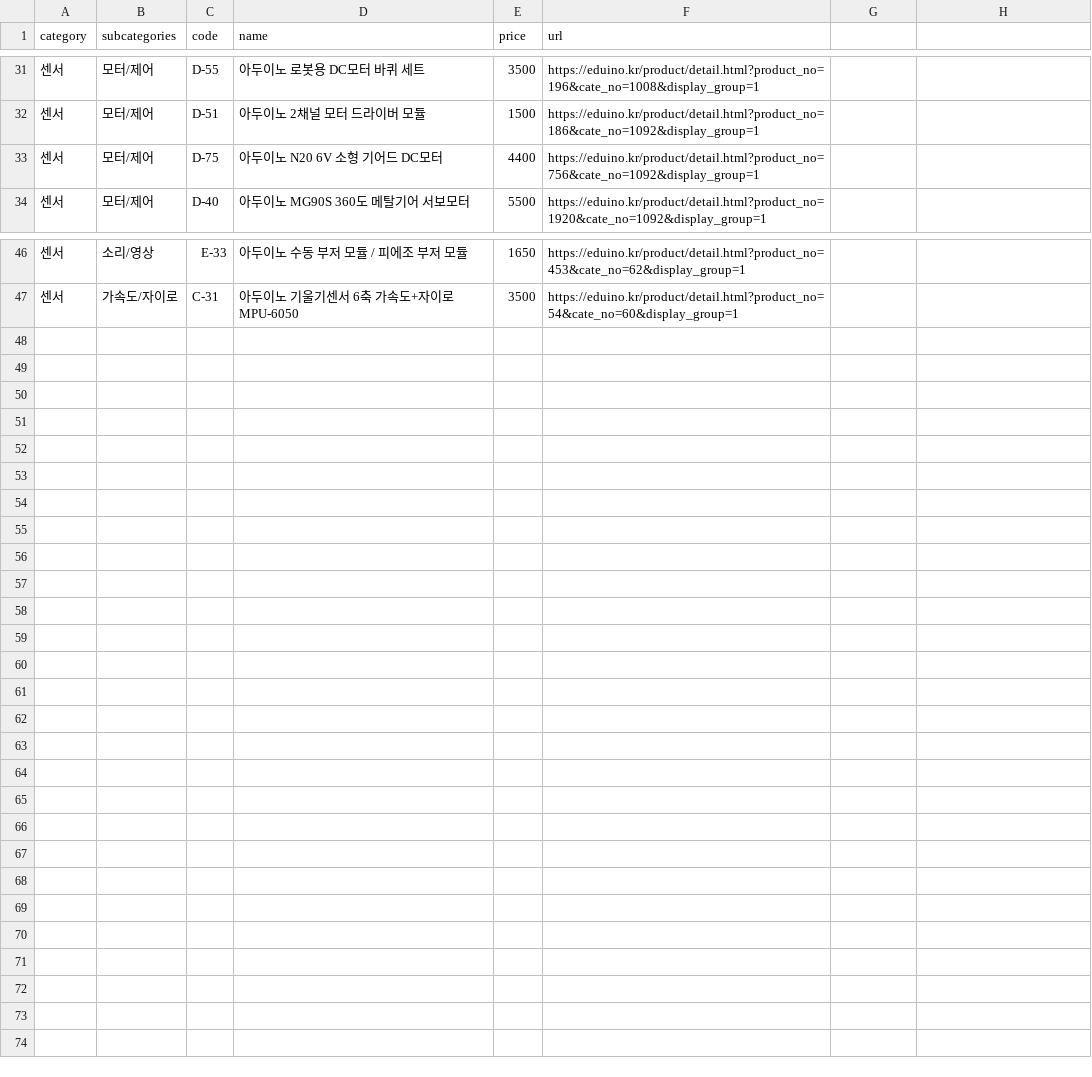
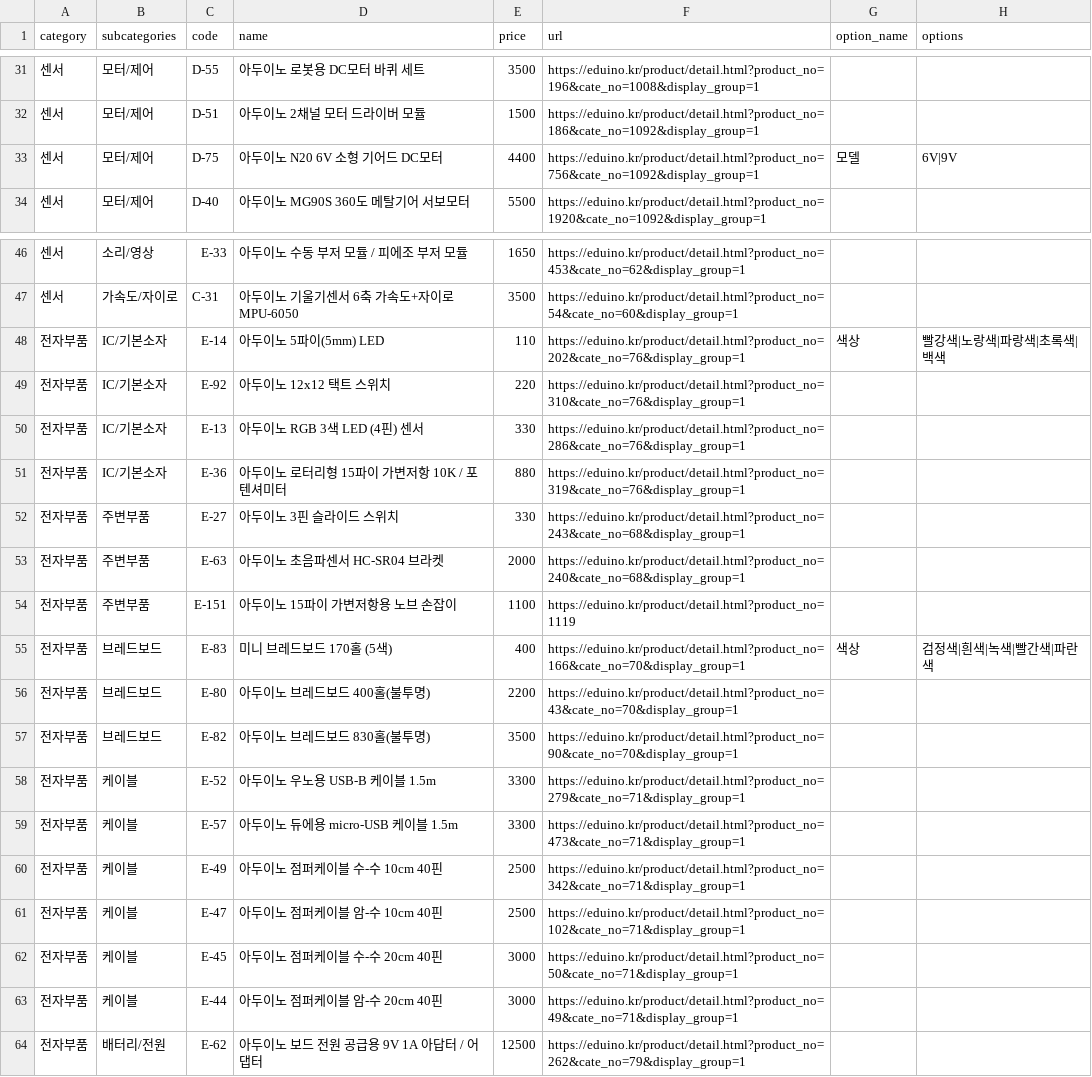
Before and after one commit to Mark6-edu/eduino-buy, a CSV file: data/products.csv, drawn as a sheet; only a part is shown, gaps mark what is left out; the diff names each change by its address in the sheet, - before the commit and + after, or states it on an @@ line.

Commit message:
Refactor Streamlit app for improved product selection and cart management
- Enhanced UI with larger checkboxes and select boxes for better usability.
- Introduced session state management for selections, quantities, and product options.
- Updated product loading logic to handle missing columns and normalize data.
- Implemented option variant handling for products with multiple options.
- Refactored total calculation logic to accommodate both standard and option products.
- Improved rendering functions for sensor and electronic parts categories.
- Added summary section for selected products with detailed metrics.

```diff
--- a/data/products.csv
+++ b/data/products.csv
-G1: (empty)
+G1: option_name
-H1: (empty)
+H1: options
-G33 (option_name): (empty)
+G33 (option_name): 모델
-H33 (options): (empty)
+H33 (options): 6V|9V
+row 48: 전자부품 | IC/기본소자 | E-14 | 아두이노 5파이(5mm) LED | 110 | https://eduino.kr/product/detail.html?product_no=202&cate_no=76&display_group=1 | 색상 | 빨강색|노랑색|파랑색|초록색|백색
+row 49: 전자부품 | IC/기본소자 | E-92 | 아두이노 12x12 택트 스위치 | 220 | https://eduino.kr/product/detail.html?product_no=310&cate_no=76&display_group=1
+row 50: 전자부품 | IC/기본소자 | E-13 | 아두이노 RGB 3색 LED (4핀) 센서 | 330 | https://eduino.kr/product/detail.html?product_no=286&cate_no=76&display_group=1
+row 51: 전자부품 | IC/기본소자 | E-36 | 아두이노 로터리형 15파이 가변저항 10K / 포텐셔미터 | 880 | https://eduino.kr/product/detail.html?product_no=319&cate_no=76&display_group=1
+row 52: 전자부품 | 주변부품 | E-27 | 아두이노 3핀 슬라이드 스위치 | 330 | https://eduino.kr/product/detail.html?product_no=243&cate_no=68&display_group=1
+row 53: 전자부품 | 주변부품 | E-63 | 아두이노 초음파센서 HC-SR04 브라켓 | 2000 | https://eduino.kr/product/detail.html?product_no=240&cate_no=68&display_group=1
+row 54: 전자부품 | 주변부품 | E-151 | 아두이노 15파이 가변저항용 노브 손잡이 | 1100 | https://eduino.kr/product/detail.html?product_no=1119
+row 55: 전자부품 | 브레드보드 | E-83 | 미니 브레드보드 170홀 (5색) | 400 | https://eduino.kr/product/detail.html?product_no=166&cate_no=70&display_group=1 | 색상 | 검정색|흰색|녹색|빨간색|파란색
+row 56: 전자부품 | 브레드보드 | E-80 | 아두이노 브레드보드 400홀(불투명) | 2200 | https://eduino.kr/product/detail.html?product_no=43&cate_no=70&display_group=1
+row 57: 전자부품 | 브레드보드 | E-82 | 아두이노 브레드보드 830홀(불투명) | 3500 | https://eduino.kr/product/detail.html?product_no=90&cate_no=70&display_group=1
+row 58: 전자부품 | 케이블 | E-52 | 아두이노 우노용 USB-B 케이블 1.5m | 3300 | https://eduino.kr/product/detail.html?product_no=279&cate_no=71&display_group=1
+row 59: 전자부품 | 케이블 | E-57 | 아두이노 듀에용 micro-USB 케이블 1.5m | 3300 | https://eduino.kr/product/detail.html?product_no=473&cate_no=71&display_group=1
+row 60: 전자부품 | 케이블 | E-49 | 아두이노 점퍼케이블 수-수 10cm 40핀 | 2500 | https://eduino.kr/product/detail.html?product_no=342&cate_no=71&display_group=1
+row 61: 전자부품 | 케이블 | E-47 | 아두이노 점퍼케이블 암-수 10cm 40핀 | 2500 | https://eduino.kr/product/detail.html?product_no=102&cate_no=71&display_group=1
+row 62: 전자부품 | 케이블 | E-45 | 아두이노 점퍼케이블 수-수 20cm 40핀 | 3000 | https://eduino.kr/product/detail.html?product_no=50&cate_no=71&display_group=1
+row 63: 전자부품 | 케이블 | E-44 | 아두이노 점퍼케이블 암-수 20cm 40핀 | 3000 | https://eduino.kr/product/detail.html?product_no=49&cate_no=71&display_group=1
+row 64: 전자부품 | 배터리/전원 | E-62 | 아두이노 보드 전원 공급용 9V 1A 아답터 / 어댑터 | 12500 | https://eduino.kr/product/detail.html?product_no=262&cate_no=79&display_group=1
```
Also changed, not shown: 2 other files.
